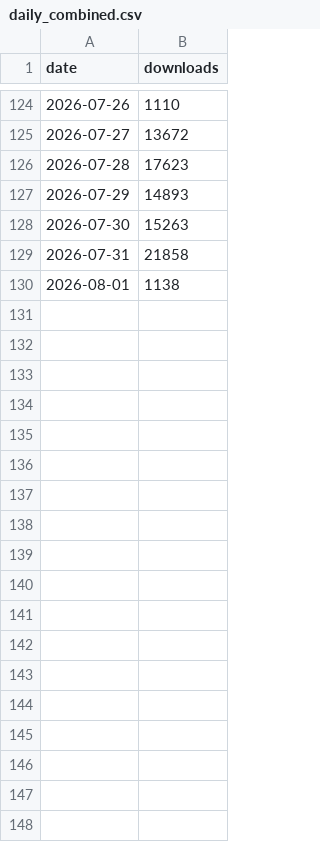
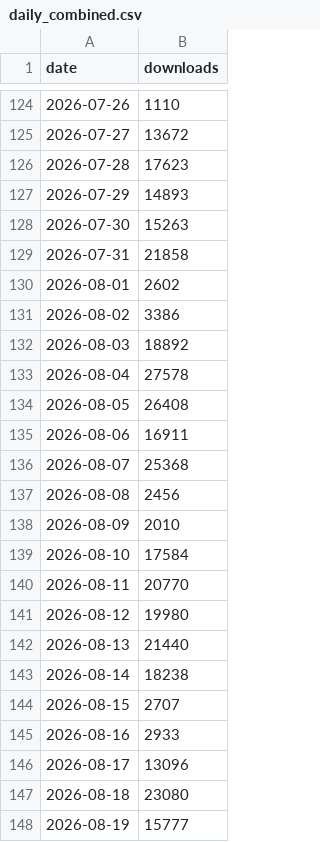
Before and after one commit to responsivedev/slatedb-stats, a CSV file: data/daily_combined.csv, drawn as a sheet; only a part is shown, gaps mark what is left out; the diff covers the shown part only.

```diff
--- a/data/daily_combined.csv
+++ b/data/daily_combined.csv
@@ -129,2 +129,20 @@ date,downloads
 2026-07-31,21858
-2026-08-01,1138
+2026-08-01,2602
+2026-08-02,3386
+2026-08-03,18892
+2026-08-04,27578
+2026-08-05,26408
+2026-08-06,16911
+2026-08-07,25368
+2026-08-08,2456
+2026-08-09,2010
+2026-08-10,17584
+2026-08-11,20770
+2026-08-12,19980
+2026-08-13,21440
+2026-08-14,18238
+2026-08-15,2707
+2026-08-16,2933
+2026-08-17,13096
+2026-08-18,23080
+2026-08-19,15777
```
Also changed, not shown: 13 added rows elsewhere in this file, data/slatedb_versions_monthly.csv, 7 other files.
